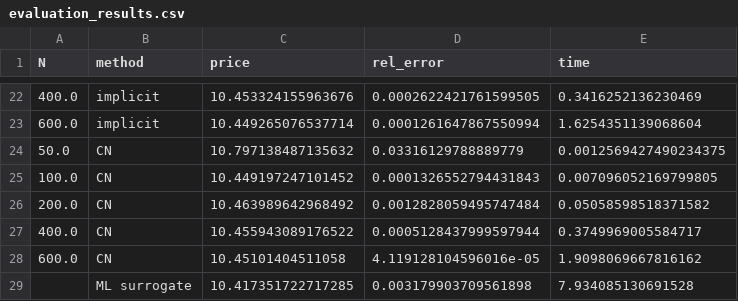
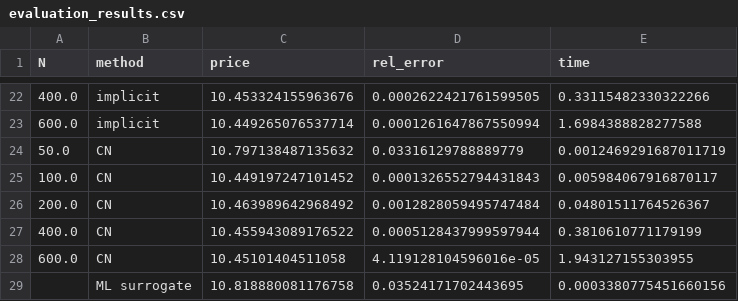
Before and after one commit to kenny1031/option-pricing-model, a CSV file: results/evaluation_results.csv, drawn as a sheet; only a part is shown, gaps mark what is left out; the diff covers the shown part only.

Commit message:
Fixed running time recording logic error

```diff
--- a/results/evaluation_results.csv
+++ b/results/evaluation_results.csv
@@ -22,8 +22,8 @@ N,method,price,rel_error,time
-400.0,implicit,10.453324155963676,0.0002622421761599505,0.3416252136230469
-600.0,implicit,10.449265076537714,0.0001261647867550994,1.6254351139068604
-50.0,CN,10.797138487135632,0.03316129788889779,0.0012569427490234375
-100.0,CN,10.449197247101452,0.0001326552794431843,0.007096052169799805
-200.0,CN,10.463989642968492,0.0012828059495747484,0.05058598518371582
-400.0,CN,10.455943089176522,0.0005128437999597944,0.3749969005584717
-600.0,CN,10.45101404511058,4.119128104596016e-05,1.9098069667816162
-,ML surrogate,10.417351722717285,0.003179903709561898,7.934085130691528
+400.0,implicit,10.453324155963676,0.0002622421761599505,0.33115482330322266
+600.0,implicit,10.449265076537714,0.0001261647867550994,1.6984388828277588
+50.0,CN,10.797138487135632,0.03316129788889779,0.0012469291687011719
+100.0,CN,10.449197247101452,0.0001326552794431843,0.005984067916870117
+200.0,CN,10.463989642968492,0.0012828059495747484,0.04801511764526367
+400.0,CN,10.455943089176522,0.0005128437999597944,0.3810610771179199
+600.0,CN,10.45101404511058,4.119128104596016e-05,1.943127155303955
+,ML surrogate,10.818880081176758,0.03524171702443695,0.0003380775451660156
```
Also changed, not shown: 12 added rows, 12 removed rows and 8 edited cells elsewhere in this file, 4 other files.
